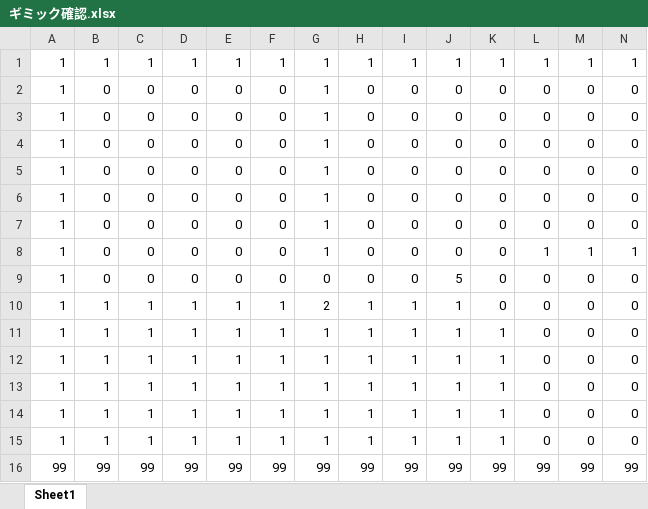
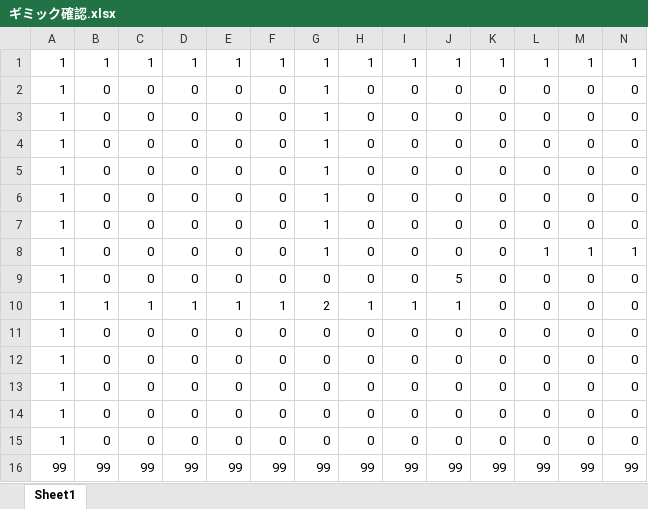
Before and after one commit to 0GU/Rain-cloud-friends, an Excel workbook: Project1/Project1/ギミック確認.xlsx, sheet Sheet1, drawn as a sheet; only a part is shown; values as stored, in another font and other column widths than the file's, no borders; conditional formats not drawn; removed rows and columns are numbered as before the commit, all else as after; rows hold the shown columns only; the diff names each change by its address in the sheet, - before the commit and + after, or states it on an @@ line.

```diff
--- a/Project1/Project1/ギミック確認.xlsx (sheet Sheet1)
+++ b/Project1/Project1/ギミック確認.xlsx (sheet Sheet1)
-row 11: 1 | 1 | 1 | 1 | 1 | 1 | 1 | 1 | 1 | 1 | 1 | 0 | 0 | 0
-row 12: 1 | 1 | 1 | 1 | 1 | 1 | 1 | 1 | 1 | 1 | 1 | 0 | 0 | 0
-row 13: 1 | 1 | 1 | 1 | 1 | 1 | 1 | 1 | 1 | 1 | 1 | 0 | 0 | 0
-row 14: 1 | 1 | 1 | 1 | 1 | 1 | 1 | 1 | 1 | 1 | 1 | 0 | 0 | 0
-row 15: 1 | 1 | 1 | 1 | 1 | 1 | 1 | 1 | 1 | 1 | 1 | 0 | 0 | 0
+row 11: 1 | 0 | 0 | 0 | 0 | 0 | 0 | 0 | 0 | 0 | 0 | 0 | 0 | 0
+row 12: 1 | 0 | 0 | 0 | 0 | 0 | 0 | 0 | 0 | 0 | 0 | 0 | 0 | 0
+row 13: 1 | 0 | 0 | 0 | 0 | 0 | 0 | 0 | 0 | 0 | 0 | 0 | 0 | 0
+row 14: 1 | 0 | 0 | 0 | 0 | 0 | 0 | 0 | 0 | 0 | 0 | 0 | 0 | 0
+row 15: 1 | 0 | 0 | 0 | 0 | 0 | 0 | 0 | 0 | 0 | 0 | 0 | 0 | 0
```
Also changed, not shown: 2 other files.
